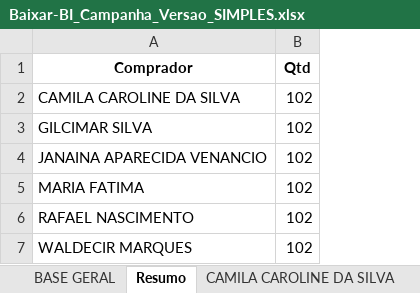
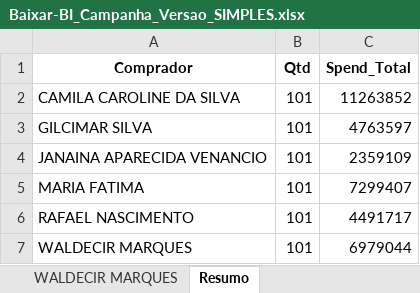
Before and after one commit to michellests36-creator/PROJETO-REFORMA, an Excel workbook: Baixar-BI_Campanha_Versao_SIMPLES.xlsx, sheet Resumo, drawn as a sheet; values as stored, in another font and other column widths than the file's, no borders; the diff names each change by its address in the sheet, - before the commit and + after, or states it on an @@ line.

```diff
--- a/Baixar-BI_Campanha_Versao_SIMPLES.xlsx (sheet Resumo)
+++ b/Baixar-BI_Campanha_Versao_SIMPLES.xlsx (sheet Resumo)
+column C (Spend_Total), rows 2-7: 11263852 | 4763597 | 2359109 | 7299407 | 4491717 | 6979044
-B2:B7 (Qtd): 102
+B2:B7 (Qtd): 101
```
Also changed, not shown: sheet BASE GERAL, sheet RAFAEL NASCIMENTO, sheet JANAINA APARECIDA VENANCIO, sheet CAMILA CAROLINE DA SILVA, sheet WALDECIR MARQUES, sheet GILCIMAR SILVA, 1 more sheet, other sheet tabs.
